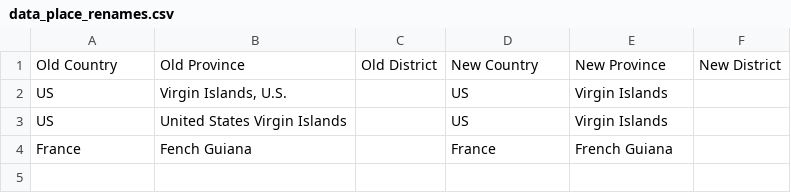
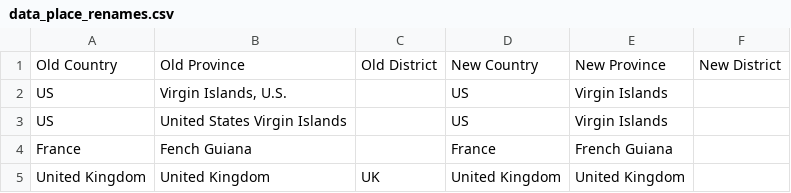
Before and after one commit to mherreshoff/c19map, a CSV file: data_place_renames.csv, drawn as a sheet.

```diff
--- a/data_place_renames.csv
+++ b/data_place_renames.csv
@@ -4 +4,2 @@ US,"United States Virgin Islands",,US,Virgin Islands,
 France,Fench Guiana,,France,French Guiana,
+United Kingdom,United Kingdom,UK,United Kingdom,United Kingdom,
```
Also changed, not shown: data_country_renames.csv.
